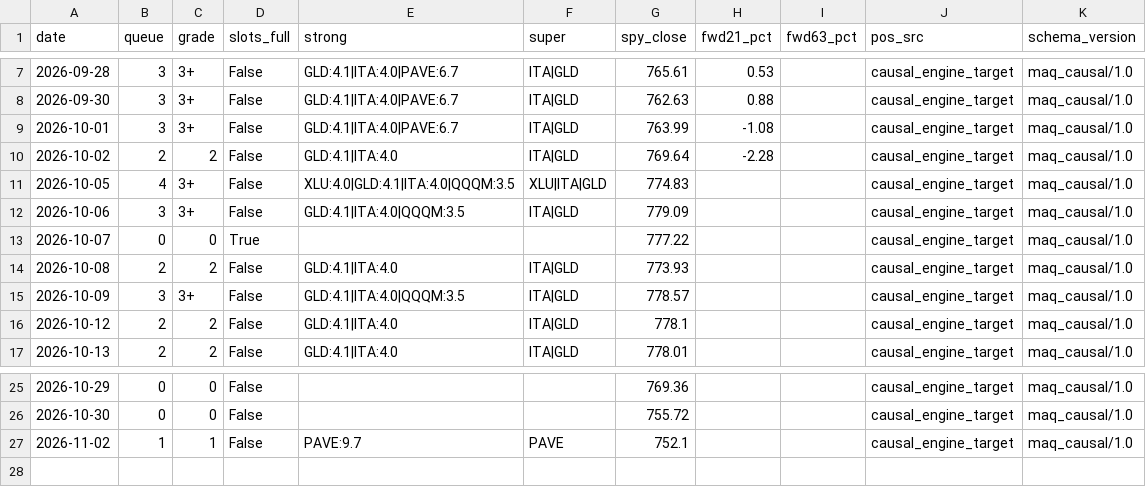
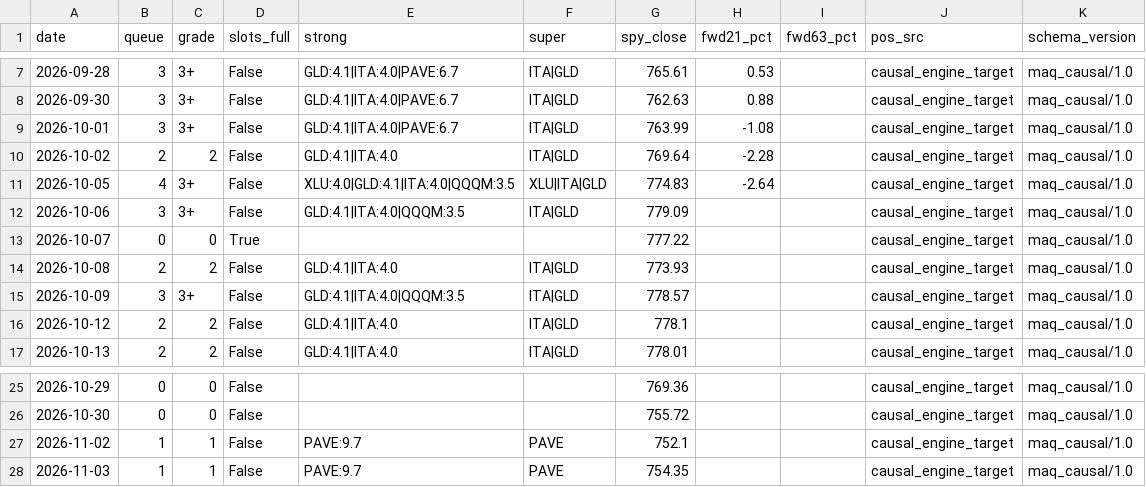
Before and after one commit to daifulee/argus-public-data, a CSV file: maq_ledger_causal.csv, drawn as a sheet; only a part is shown, gaps mark what is left out.

Commit message:
🦅 Brief update: maq_ledger_causal.csv

```diff
--- a/maq_ledger_causal.csv
+++ b/maq_ledger_causal.csv
@@ -10,3 +10,3 @@ date,queue,grade,slots_full,strong,super,spy_close,fwd21_pct,fwd63_pct,pos_src,s
 2026-10-02,2,2,False,GLD:4.1|ITA:4.0,ITA|GLD,769.64,-2.28,,causal_engine_target,maq_causal/1.0
-2026-10-05,4,3+,False,XLU:4.0|GLD:4.1|ITA:4.0|QQQM:3.5,XLU|ITA|GLD,774.83,,,causal_engine_target,maq_causal/1.0
+2026-10-05,4,3+,False,XLU:4.0|GLD:4.1|ITA:4.0|QQQM:3.5,XLU|ITA|GLD,774.83,-2.64,,causal_engine_target,maq_causal/1.0
 2026-10-06,3,3+,False,GLD:4.1|ITA:4.0|QQQM:3.5,ITA|GLD,779.09,,,causal_engine_target,maq_causal/1.0
@@ -27 +27,2 @@ date,queue,grade,slots_full,strong,super,spy_close,fwd21_pct,fwd63_pct,pos_src,s
 2026-11-02,1,1,False,PAVE:9.7,PAVE,752.1,,,causal_engine_target,maq_causal/1.0
+2026-11-03,1,1,False,PAVE:9.7,PAVE,754.35,,,causal_engine_target,maq_causal/1.0
```
